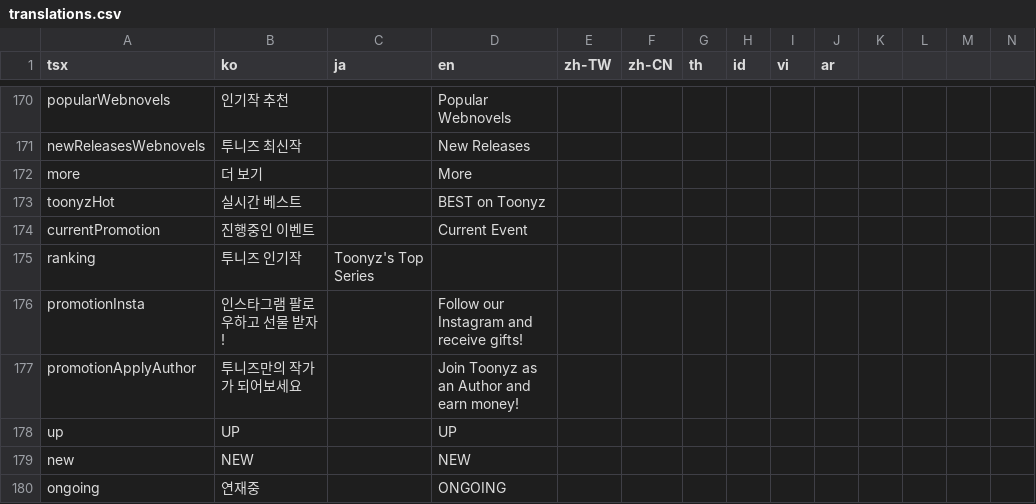
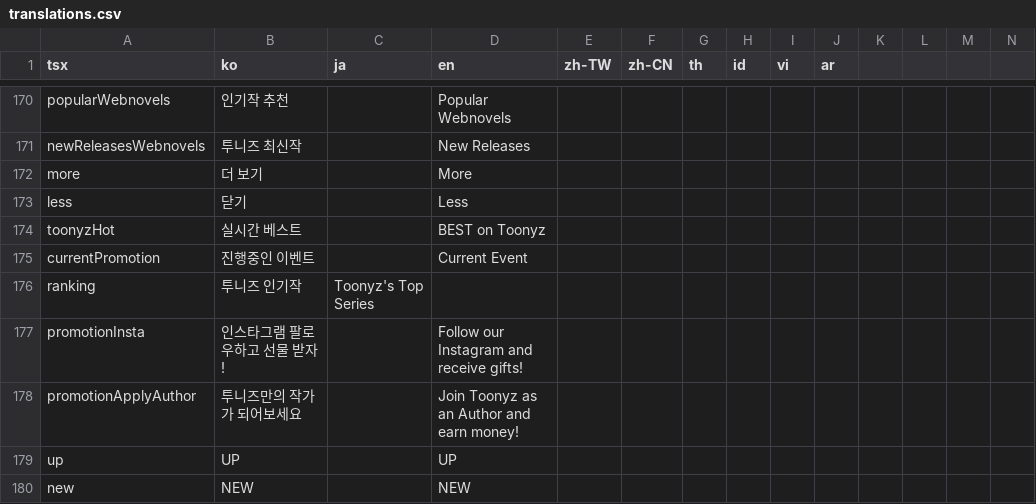
Before and after one commit to rafi-isakh/animation-studio, a CSV file: public/translations.csv, drawn as a sheet; only a part is shown, gaps mark what is left out; the shorter side is filled out with more unchanged rows; rows hold the shown columns only; the diff names each change by its address in the sheet, - before the commit and + after, or states it on an @@ line.

```diff
--- a/public/translations.csv
+++ b/public/translations.csv
+row 173: less | 닫기 |  | Less
```
Also changed, not shown: 3 other files.
